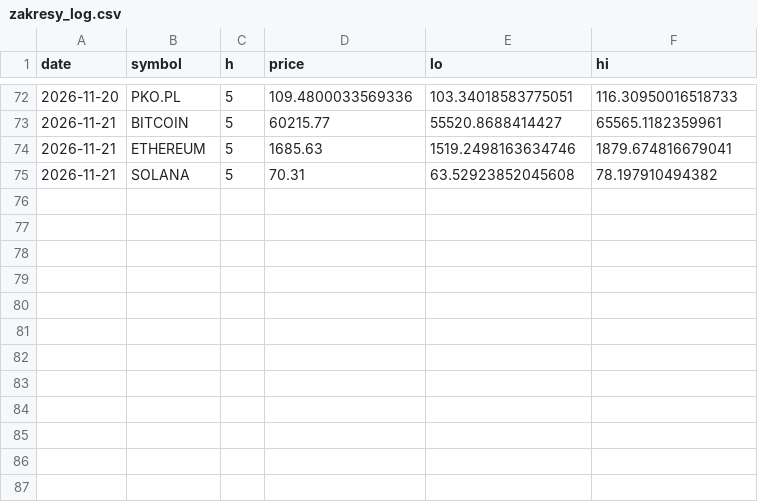
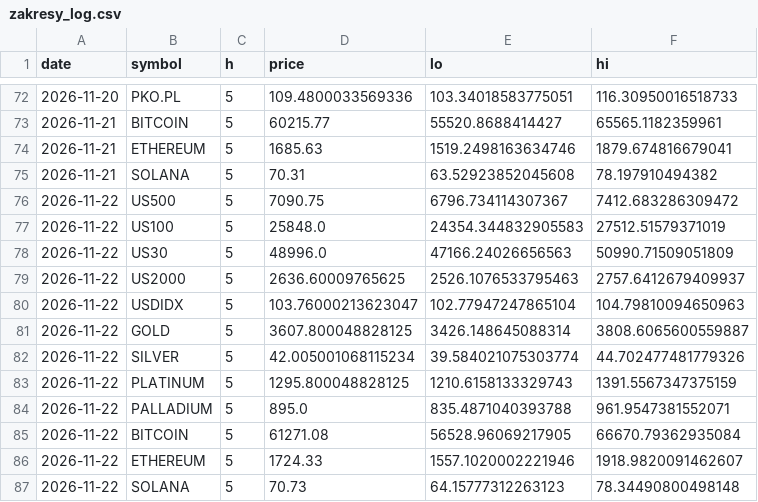
Before and after one commit to jjkiwi/Analizator-, a CSV file: walidacja/zakresy_log.csv, drawn as a sheet; only a part is shown, gaps mark what is left out; the diff names each change by its address in the sheet, - before the commit and + after, or states it on an @@ line.

```diff
--- a/walidacja/zakresy_log.csv
+++ b/walidacja/zakresy_log.csv
+row 76: 2026-11-22 | US500 | 5 | 7090.75 | 6796.734114307367 | 7412.683286309472
+row 77: 2026-11-22 | US100 | 5 | 25848.0 | 24354.344832905583 | 27512.51579371019
+row 78: 2026-11-22 | US30 | 5 | 48996.0 | 47166.24026656563 | 50990.71509051809
+row 79: 2026-11-22 | US2000 | 5 | 2636.60009765625 | 2526.1076533795463 | 2757.6412679409937
+row 80: 2026-11-22 | USDIDX | 5 | 103.76000213623047 | 102.77947247865104 | 104.79810094650963
+row 81: 2026-11-22 | GOLD | 5 | 3607.800048828125 | 3426.148645088314 | 3808.6065600559887
+row 82: 2026-11-22 | SILVER | 5 | 42.005001068115234 | 39.584021075303774 | 44.702477481779326
+row 83: 2026-11-22 | PLATINUM | 5 | 1295.800048828125 | 1210.6158133329743 | 1391.5567347375159
+row 84: 2026-11-22 | PALLADIUM | 5 | 895.0 | 835.4871040393788 | 961.9547381552071
+row 85: 2026-11-22 | BITCOIN | 5 | 61271.08 | 56528.96069217905 | 66670.79362935084
+row 86: 2026-11-22 | ETHEREUM | 5 | 1724.33 | 1557.1020002221946 | 1918.9820091462607
+row 87: 2026-11-22 | SOLANA | 5 | 70.73 | 64.15777312263123 | 78.34490800498148
```
Also changed, not shown: walidacja/prognozy_log.csv.
